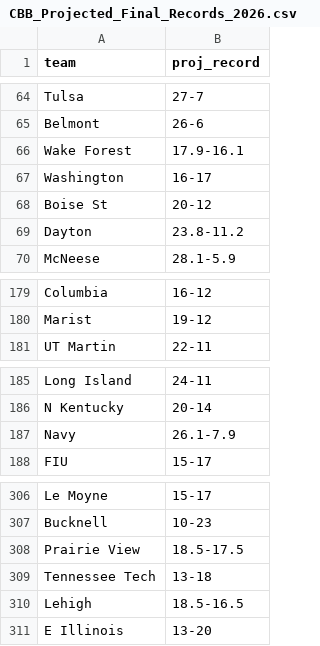
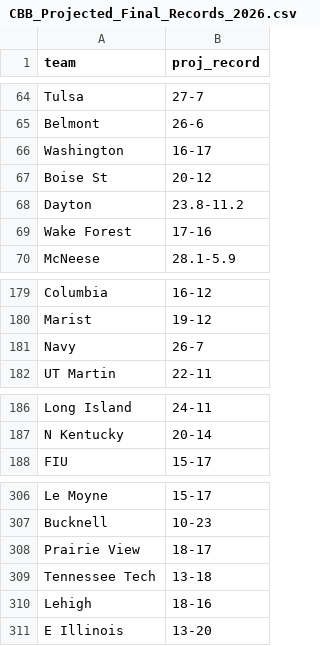
Before and after one commit to lukecassada05-eng/lukecassada.github.io, a CSV file: CBB/data/CBB_Projected_Final_Records_2026.csv, drawn as a sheet; only a part is shown, gaps mark what is left out.

```diff
--- a/CBB/data/CBB_Projected_Final_Records_2026.csv
+++ b/CBB/data/CBB_Projected_Final_Records_2026.csv
@@ -65,3 +65,2 @@ Tulsa,27-7
 Belmont,26-6
-Wake Forest,17.9-16.1
 Washington,16-17
@@ -69,2 +68,3 @@ Boise St,20-12
 Dayton,23.8-11.2
+Wake Forest,17-16
 McNeese,28.1-5.9
@@ -180,2 +180,3 @@ Columbia,16-12
 Marist,19-12
+Navy,26-7
 UT Martin,22-11
@@ -186,3 +187,2 @@ Long Island,24-11
 N Kentucky,20-14
-Navy,26.1-7.9
 FIU,15-17
@@ -307,5 +307,5 @@ Le Moyne,15-17
 Bucknell,10-23
-Prairie View,18.5-17.5
+Prairie View,18-17
 Tennessee Tech,13-18
-Lehigh,18.5-16.5
+Lehigh,18-16
 E Illinois,13-20
```
Also changed, not shown: CBB/data/CBB_Elo_Future_Game_Predictions.csv, CBB/data/CBB_Projected_Records_SOS_2026.csv.
